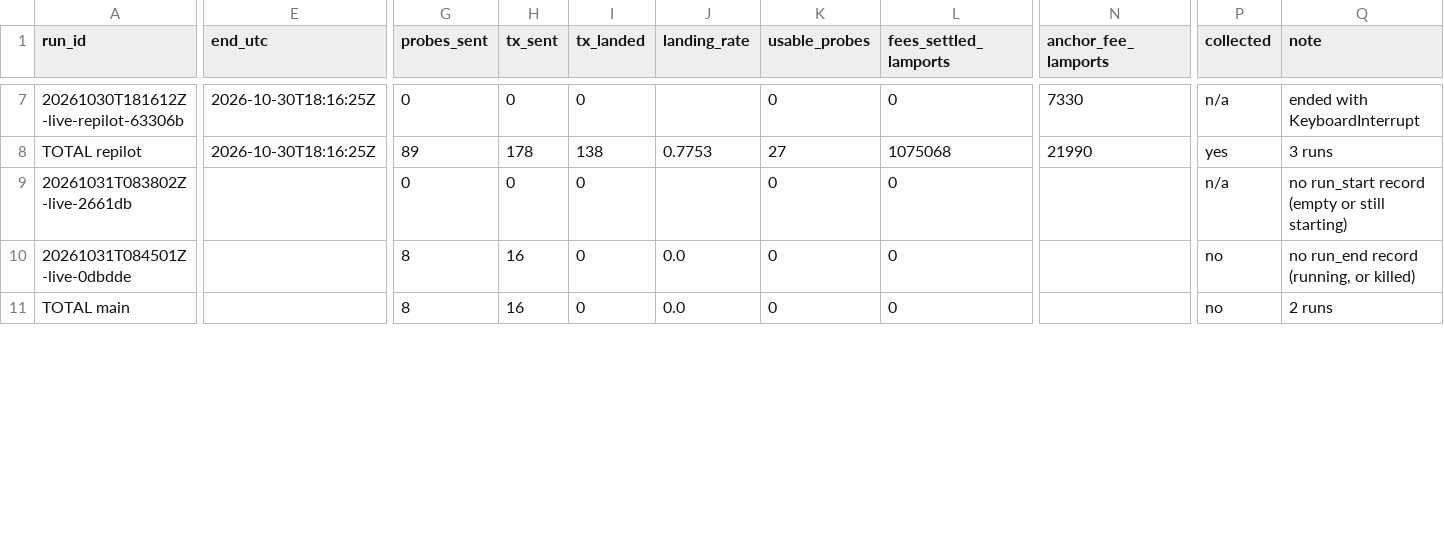
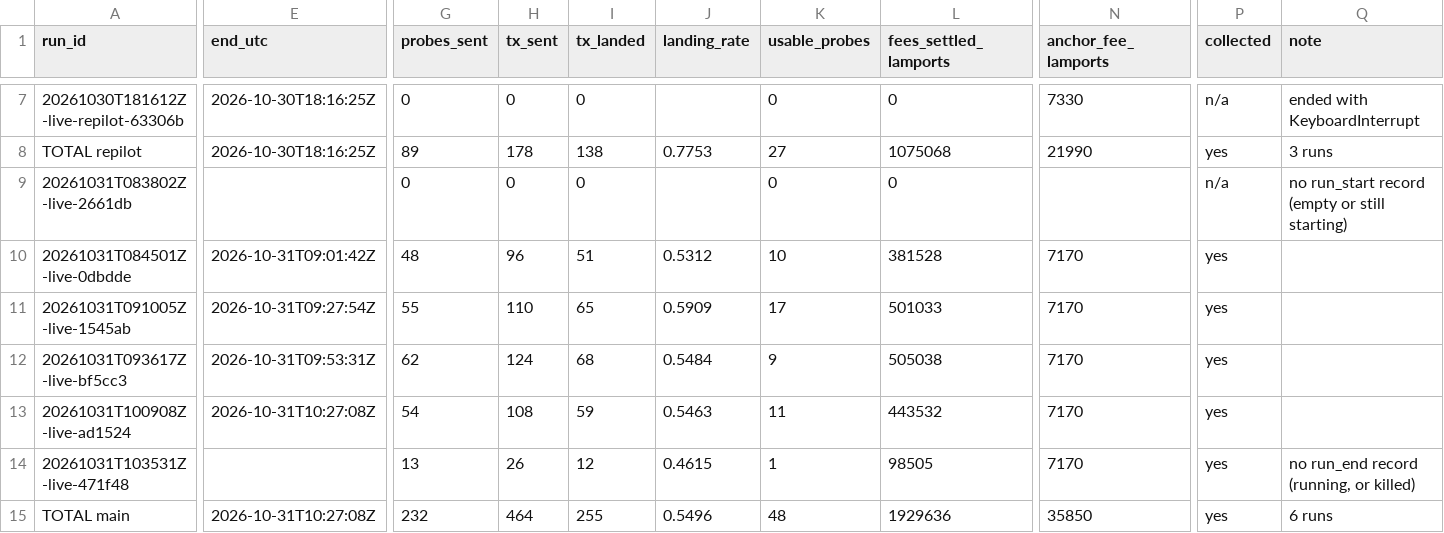
Before and after one commit to recruitabx/Inside-The-Solana-Block, a CSV file: results/runs.csv, drawn as a sheet; only a part is shown, gaps mark what is left out; addresses are those after the commit; rows hold the shown columns only; the diff covers the shown part only; the diff names each change by its address in the sheet, - before the commit and + after, or states it on an @@ line.

```diff
--- a/results/runs.csv
+++ b/results/runs.csv
-E10 (end_utc): (empty)
+E10 (end_utc): 2026-10-31T09:01:42Z
-G10 (probes_sent): 8
+G10 (probes_sent): 48
-H10 (tx_sent): 16
+H10 (tx_sent): 96
-I10 (tx_landed): 0
+I10 (tx_landed): 51
-J10 (landing_rate): 0.0
+J10 (landing_rate): 0.5312
-K10 (usable_probes): 0
+K10 (usable_probes): 10
-L10 (fees_settled_lamports): 0
+L10 (fees_settled_lamports): 381528
-N10 (anchor_fee_lamports): (empty)
+N10 (anchor_fee_lamports): 7170
-P10 (collected): no
+P10 (collected): yes
-Q10 (note): no run_end record (running, or killed)
+Q10 (note): (empty)
+row 11: 20261031T091005Z-live-1545ab | 2026-10-31T09:27:54Z | 55 | 110 | 65 | 0.5909 | 17 | 501033 | 7170 | yes
+row 12: 20261031T093617Z-live-bf5cc3 | 2026-10-31T09:53:31Z | 62 | 124 | 68 | 0.5484 | 9 | 505038 | 7170 | yes
+row 13: 20261031T100908Z-live-ad1524 | 2026-10-31T10:27:08Z | 54 | 108 | 59 | 0.5463 | 11 | 443532 | 7170 | yes
+row 14: 20261031T103531Z-live-471f48 |  | 13 | 26 | 12 | 0.4615 | 1 | 98505 | 7170 | yes | no run_end record (running, or killed)
-E15 (end_utc): (empty)
+E15 (end_utc): 2026-10-31T10:27:08Z
-G15 (probes_sent): 8
+G15 (probes_sent): 232
-H15 (tx_sent): 16
+H15 (tx_sent): 464
-I15 (tx_landed): 0
+I15 (tx_landed): 255
-J15 (landing_rate): 0.0
+J15 (landing_rate): 0.5496
-K15 (usable_probes): 0
+K15 (usable_probes): 48
-L15 (fees_settled_lamports): 0
+L15 (fees_settled_lamports): 1929636
-N15 (anchor_fee_lamports): (empty)
+N15 (anchor_fee_lamports): 35850
-P15 (collected): no
+P15 (collected): yes
-Q15 (note): 2 runs
+Q15 (note): 6 runs
```
Also changed, not shown: 10 edited cells elsewhere in this file, 1 other file.
